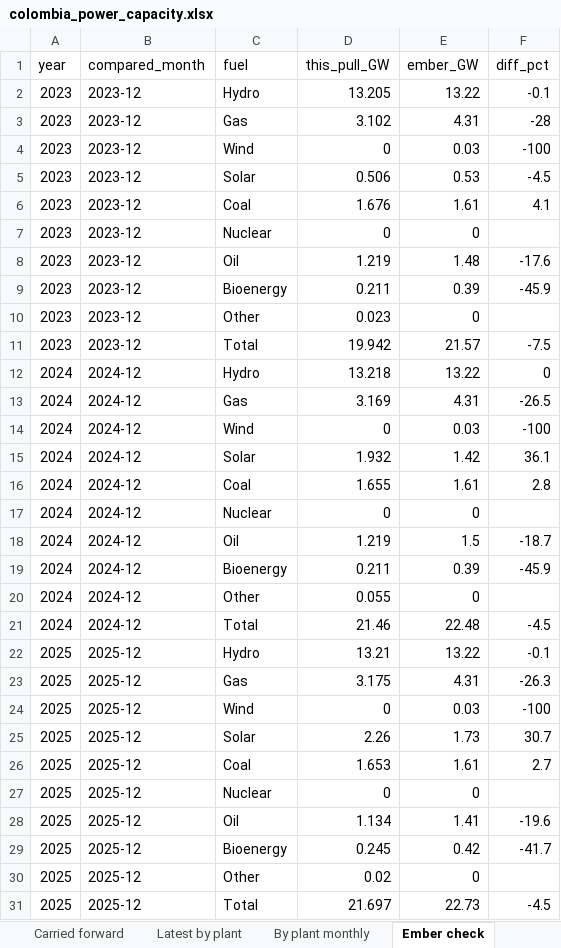
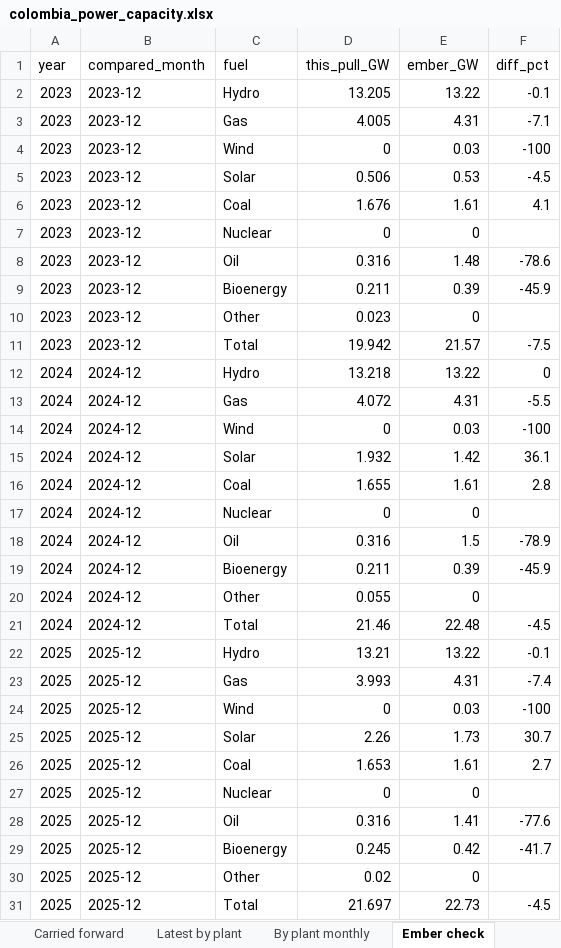
Before and after one commit to thomasdalton9/Energy-public, an Excel workbook: output/Data and Chart Outputs/colombia_power_capacity.xlsx, sheet Ember check, drawn as a sheet; values as stored, in another font and other column widths than the file's, no borders; the diff names each change by its address in the sheet, - before the commit and + after, or states it on an @@ line.

```diff
--- a/output/Data and Chart Outputs/colombia_power_capacity.xlsx (sheet Ember check)
+++ b/output/Data and Chart Outputs/colombia_power_capacity.xlsx (sheet Ember check)
-D3 (this_pull_GW): 3.102
+D3 (this_pull_GW): 4.005
-F3 (diff_pct): -28
+F3 (diff_pct): -7.1
-D8 (this_pull_GW): 1.219
+D8 (this_pull_GW): 0.316
-F8 (diff_pct): -17.6
+F8 (diff_pct): -78.6
-D13 (this_pull_GW): 3.169
+D13 (this_pull_GW): 4.072
-F13 (diff_pct): -26.5
+F13 (diff_pct): -5.5
-D18 (this_pull_GW): 1.219
+D18 (this_pull_GW): 0.316
-F18 (diff_pct): -18.7
+F18 (diff_pct): -78.9
-D23 (this_pull_GW): 3.175
+D23 (this_pull_GW): 3.993
-F23 (diff_pct): -26.3
+F23 (diff_pct): -7.4
-D28 (this_pull_GW): 1.134
+D28 (this_pull_GW): 0.316
-F28 (diff_pct): -19.6
+F28 (diff_pct): -77.6
```
Also changed, not shown: sheet Chart, sheet Monthly, sheet Latest by plant, sheet Units, 1 other file.
